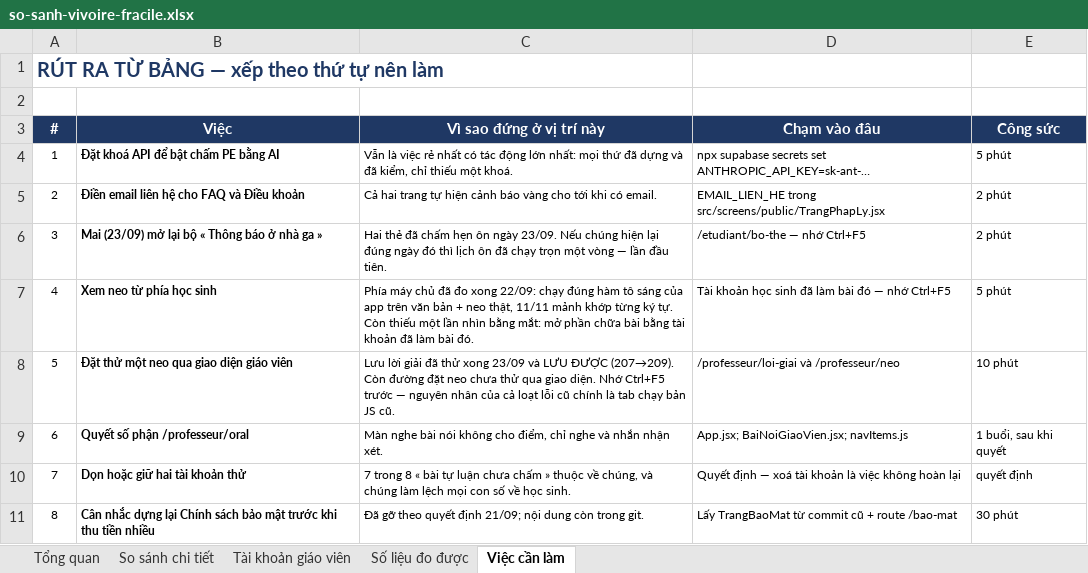
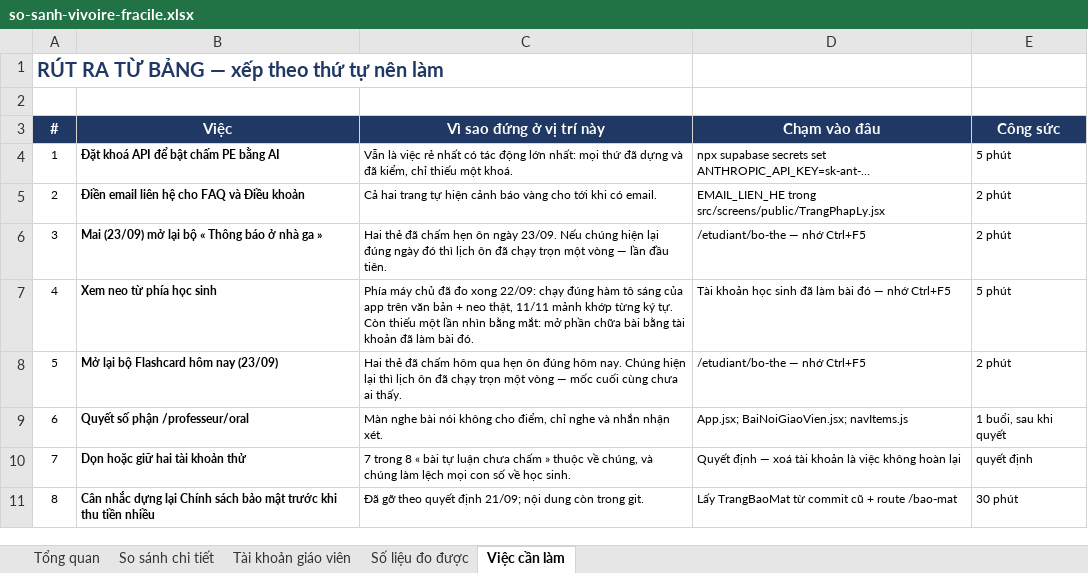
Before and after one commit to dhunff/ma-classe-de-francais, an Excel workbook: docs/so-sanh-vivoire-fracile.xlsx, sheet Việc cần làm, drawn as a sheet; values as stored, in another font and other column widths than the file's, no borders; the diff names each change by its address in the sheet, - before the commit and + after, or states it on an @@ line.

```diff
--- a/docs/so-sanh-vivoire-fracile.xlsx (sheet Việc cần làm)
+++ b/docs/so-sanh-vivoire-fracile.xlsx (sheet Việc cần làm)
-B8 (Việc): Đặt thử một neo qua giao diện giáo viên
+B8 (Việc): Mở lại bộ Flashcard hôm nay (23/09)
-C8 (Vì sao đứng ở vị trí này): Lưu lời giải đã thử xong 23/09 và LƯU ĐƯỢC (207→209). Còn đường đặt neo chưa thử qua giao diện. Nhớ Ctrl+F5 trước — nguyên nhân của cả loạt lỗi cũ chính là tab chạy bản JS cũ.
+C8 (Vì sao đứng ở vị trí này): Hai thẻ đã chấm hôm qua hẹn ôn đúng hôm nay. Chúng hiện lại thì lịch ôn đã chạy trọn một vòng — mốc cuối cùng chưa ai thấy.
-D8 (Chạm vào đâu): /professeur/loi-giai và /professeur/neo
+D8 (Chạm vào đâu): /etudiant/bo-the — nhớ Ctrl+F5
-E8 (Công sức): 10 phút
+E8 (Công sức): 2 phút
```
Also changed, not shown: sheet Tổng quan, 1 other file.
